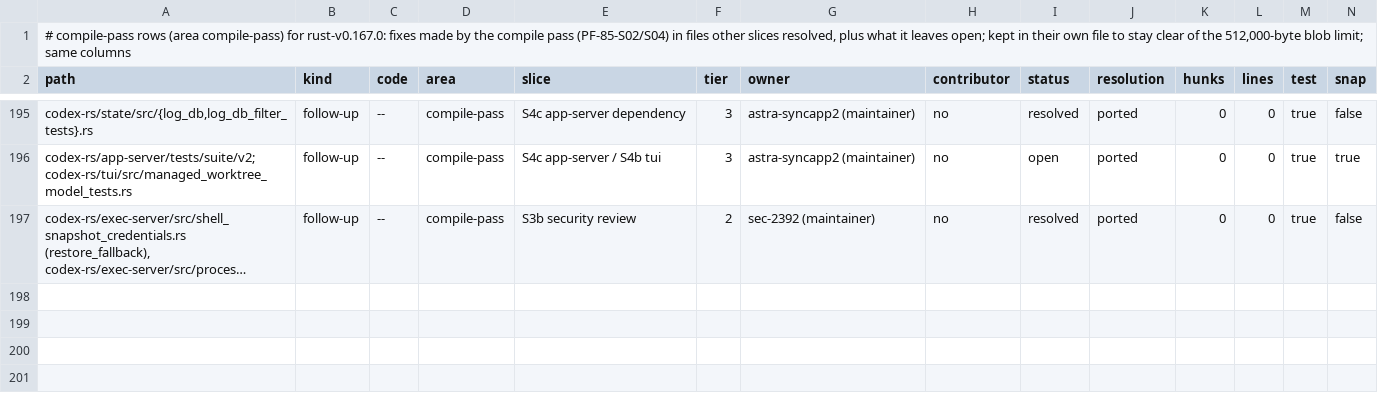
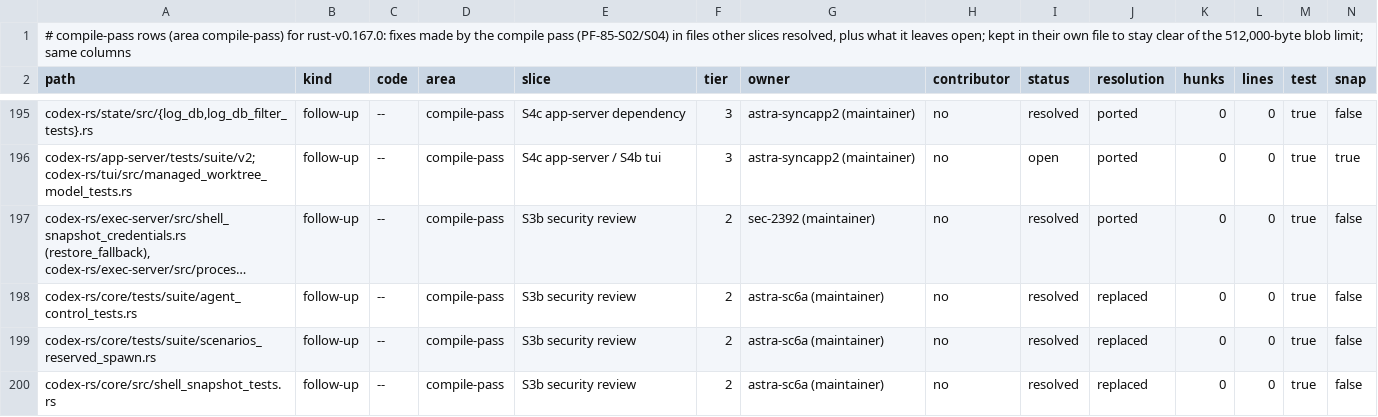
Before and after one commit to CorbanuCore/CorbanuTerminal, a TSV file: docs/management/upstreamSync/ledger-rust-v0.167.0-compile.tsv, drawn as a sheet; only a part is shown, gaps mark what is left out; long unchanged cells end in …; rows hold the shown columns only; the diff names each change by its address in the sheet, - before the commit and + after, or states it on an @@ line.

Commit message:
test(sync): replace unsupported host and credential contracts (D682)

```diff
--- a/docs/management/upstreamSync/ledger-rust-v0.167.0-compile.tsv
+++ b/docs/management/upstreamSync/ledger-rust-v0.167.0-compile.tsv
+row 198: codex-rs/core/tests/suite/agent_control_tests.rs | follow-up | -- | compile-pass | S3b security review | 2 | astra-sc6a (maintainer) | no | resolved | replaced | 0 | 0 | true | false
+row 199: codex-rs/core/tests/suite/scenarios_reserved_spawn.rs | follow-up | -- | compile-pass | S3b security review | 2 | astra-sc6a (maintainer) | no | resolved | replaced | 0 | 0 | true | false
+row 200: codex-rs/core/src/shell_snapshot_tests.rs | follow-up | -- | compile-pass | S3b security review | 2 | astra-sc6a (maintainer) | no | resolved | replaced | 0 | 0 | true | false
```
Also changed, not shown: 3 other files.
